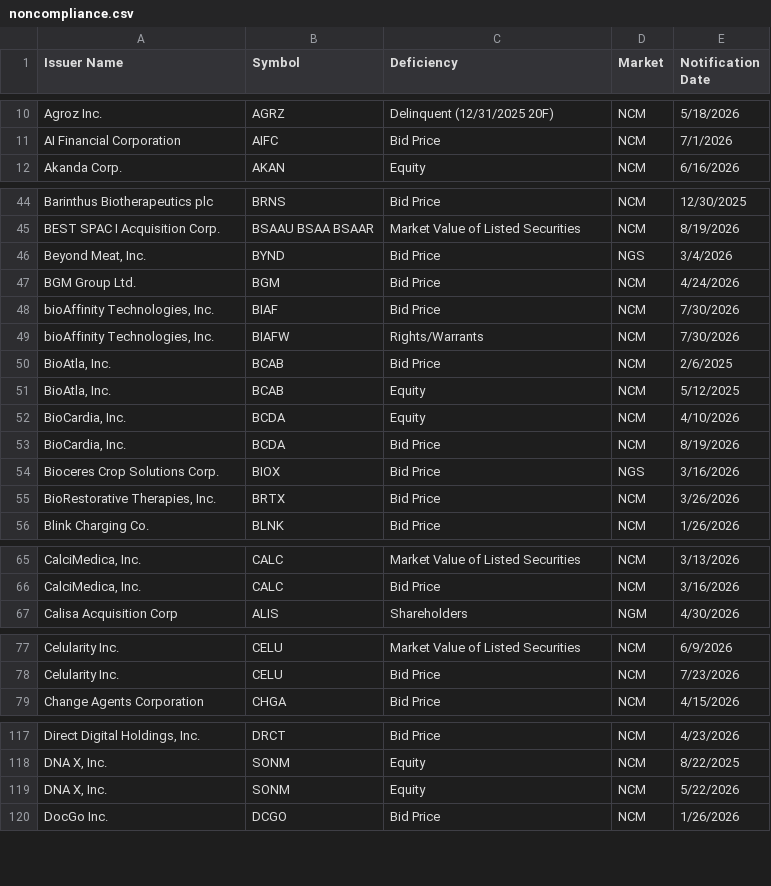
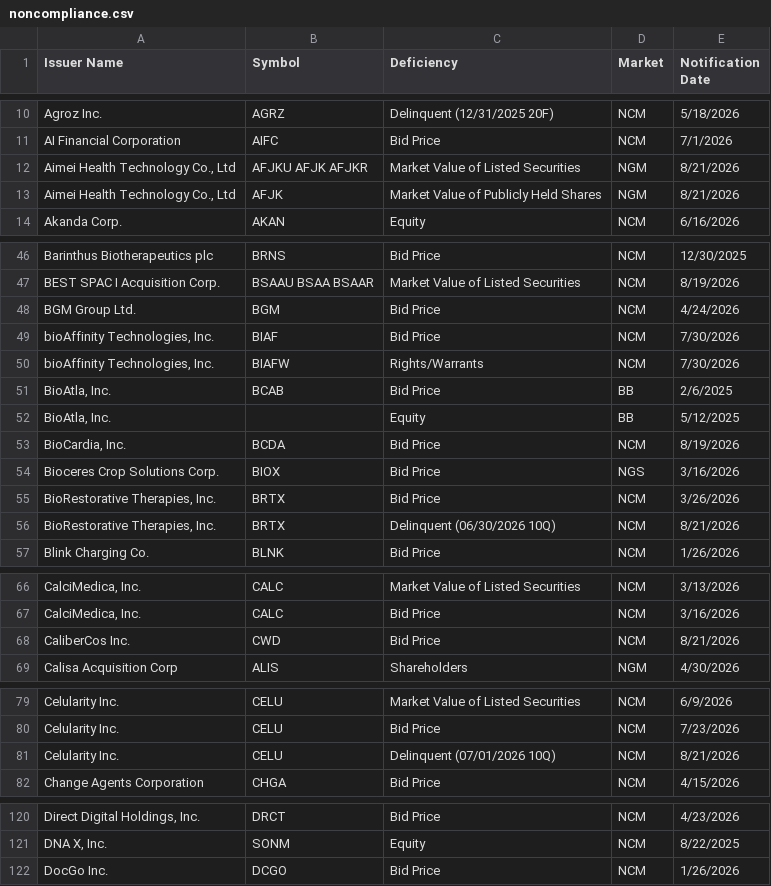
Before and after one commit to ieattokens/noncompliance, a CSV file: noncompliance.csv, drawn as a sheet; only a part is shown, gaps mark what is left out; the diff covers the shown part only.

```diff
--- a/noncompliance.csv
+++ b/noncompliance.csv
@@ -11,2 +11,4 @@
 "AI Financial Corporation","AIFC","Bid Price","NCM","7/1/2026"
+"Aimei Health Technology Co., Ltd","AFJKU AFJK AFJKR","Market Value of Listed Securities","NGM","8/21/2026"
+"Aimei Health Technology Co., Ltd","AFJK","Market Value of Publicly Held Shares","NGM","8/21/2026"
 "Akanda Corp.","AKAN","Equity","NCM","6/16/2026"
@@ -45,3 +47,2 @@
 "BEST SPAC I Acquisition Corp.","BSAAU BSAA BSAAR","Market Value of Listed Securities","NCM","8/19/2026"
-"Beyond Meat, Inc.","BYND","Bid Price","NGS","3/4/2026"
 "BGM Group Ltd.","BGM","Bid Price","NCM","4/24/2026"
@@ -49,5 +50,4 @@
 "bioAffinity Technologies, Inc.","BIAFW","Rights/Warrants","NCM","7/30/2026"
-"BioAtla, Inc.","BCAB","Bid Price","NCM","2/6/2025"
-"BioAtla, Inc.","BCAB","Equity","NCM","5/12/2025"
-"BioCardia, Inc.","BCDA","Equity","NCM","4/10/2026"
+"BioAtla, Inc.","BCAB","Bid Price","BB","2/6/2025"
+"BioAtla, Inc.",,"Equity","BB","5/12/2025"
 "BioCardia, Inc.","BCDA","Bid Price","NCM","8/19/2026"
@@ -55,2 +55,3 @@
 "BioRestorative Therapies, Inc.","BRTX","Bid Price","NCM","3/26/2026"
+"BioRestorative Therapies, Inc.","BRTX","Delinquent (06/30/2026 10Q)","NCM","8/21/2026"
 "Blink Charging Co.","BLNK","Bid Price","NCM","1/26/2026"
@@ -66,2 +67,3 @@
 "CalciMedica, Inc.","CALC","Bid Price","NCM","3/16/2026"
+"CaliberCos Inc.","CWD","Bid Price","NCM","8/21/2026"
 "Calisa Acquisition Corp","ALIS","Shareholders","NGM","4/30/2026"
@@ -78,2 +80,3 @@
 "Celularity Inc.","CELU","Bid Price","NCM","7/23/2026"
+"Celularity Inc.","CELU","Delinquent (07/01/2026 10Q)","NCM","8/21/2026"
 "Change Agents Corporation ","CHGA","Bid Price","NCM","4/15/2026"
@@ -118,3 +121,2 @@
 "DNA X, Inc.","SONM","Equity","NCM","8/22/2025"
-"DNA X, Inc.","SONM","Equity","NCM","5/22/2026"
 "DocGo Inc.","DCGO","Bid Price","NCM","1/26/2026"
```
Also changed, not shown: 7 added rows and 4 removed rows elsewhere in this file, 1 other file.
